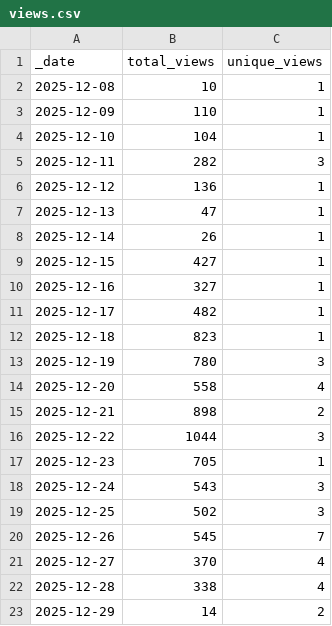
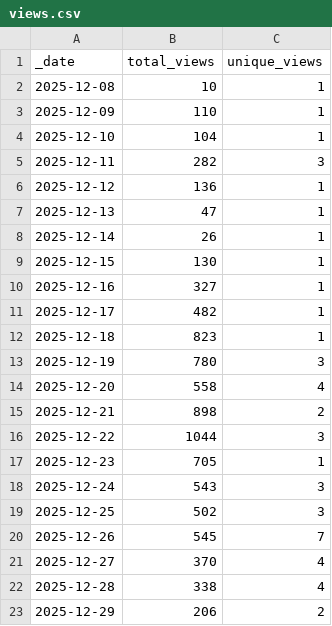
Before and after one commit to jpueberbach4/bp.markets.ingest, a CSV file: .github/traffic/views.csv, drawn as a sheet.

```diff
--- a/.github/traffic/views.csv
+++ b/.github/traffic/views.csv
@@ -8,3 +8,3 @@ _date,total_views,unique_views
 2025-12-14,26,1
-2025-12-15,427,1
+2025-12-15,130,1
 2025-12-16,327,1
@@ -22,2 +22,2 @@ _date,total_views,unique_views
 2025-12-28,338,4
-2025-12-29,14,2
+2025-12-29,206,2
```
Also changed, not shown: .github/traffic/clones.csv, 1 other file.
